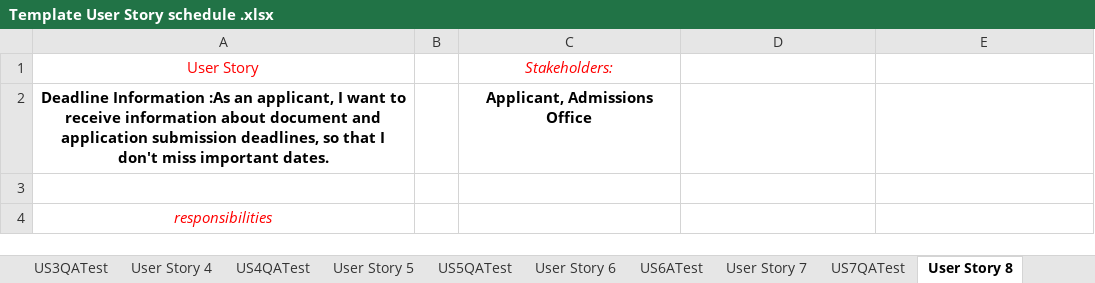
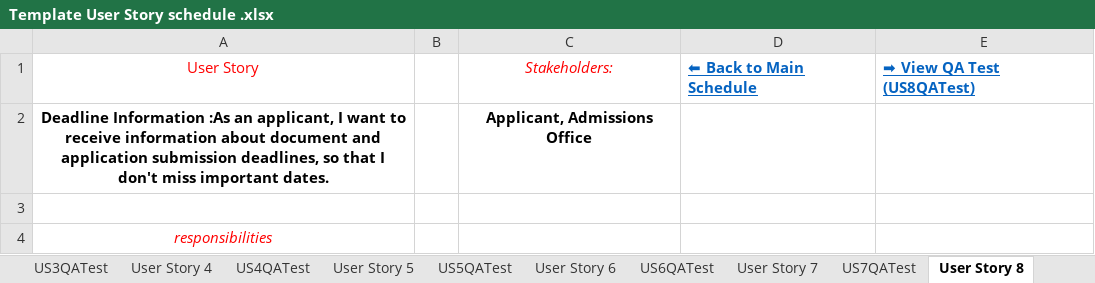
Before and after one commit to QazaKod/PM, an Excel workbook: Template User Story schedule .xlsx, sheet User Story 8, drawn as a sheet; only a part is shown; values as stored, in another font and other column widths than the file's, no borders; the diff names each change by its address in the sheet, - before the commit and + after, or states it on an @@ line.

Commit message:
feat: expand User Story schedule to 27 stories (4 per sprint) with full cross-sheet hyperlinks

```diff
--- a/Template User Story schedule .xlsx (sheet User Story 8)
+++ b/Template User Story schedule .xlsx (sheet User Story 8)
-sheet tab: US6ATest
+sheet tab: US6QATest
-D1: (empty)
+D1: ⬅ Back to Main Schedule
-E1: (empty)
+E1: ➡ View QA Test (US8QATest)
```
Also changed, not shown: sheet main, sheet US3QATest, sheet US11QATest, sheet US8QATest, sheet US9QATest, sheet US4QATest, 21 more sheets, other sheet tabs, charts or pictures.
